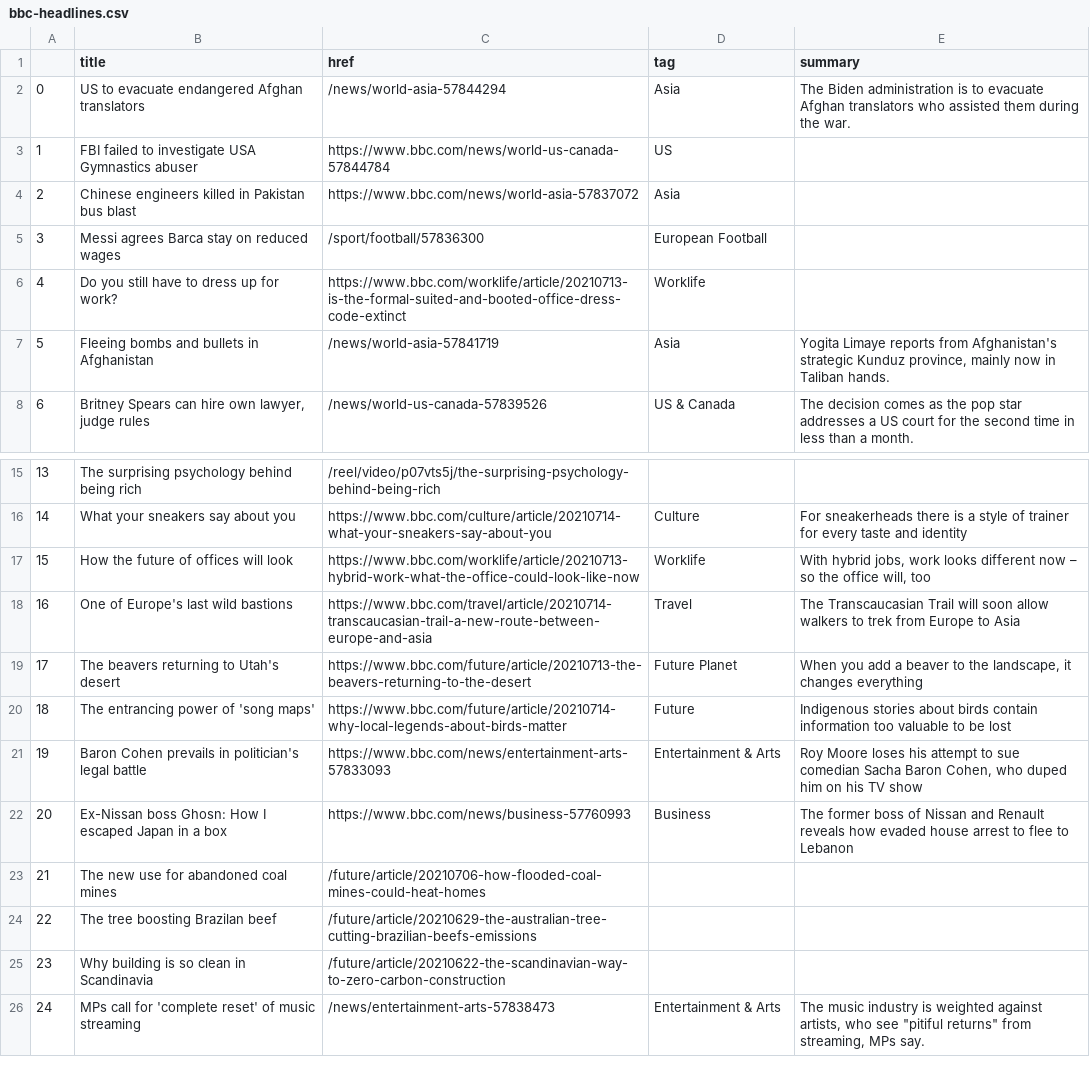
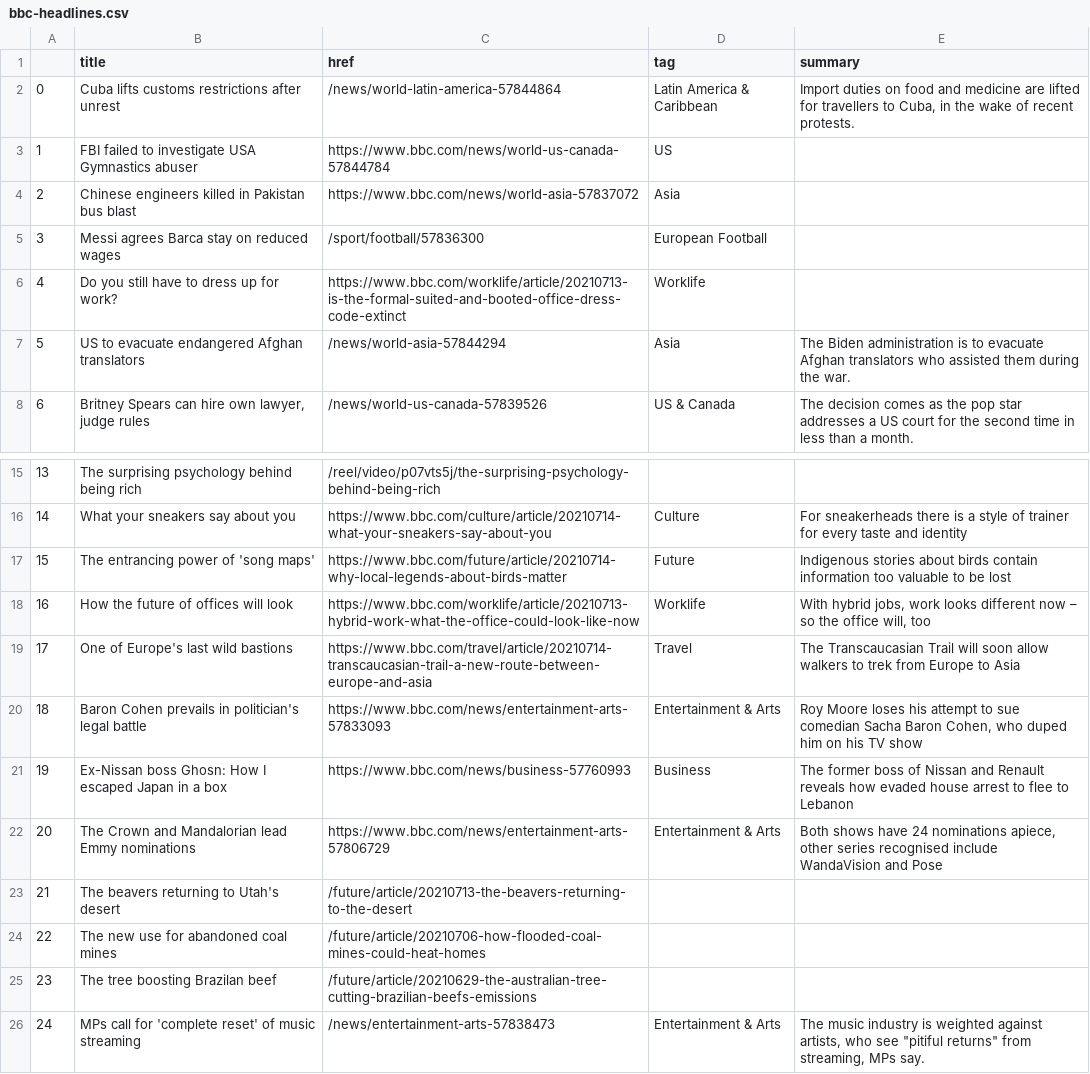
Before and after one commit to anth3lia/automatic-scraper, a CSV file: bbc-headlines.csv, drawn as a sheet; only a part is shown, gaps mark what is left out; removed rows and columns are numbered as before the commit, all else as after; the diff names each change by its address in the sheet, - before the commit and + after, or states it on an @@ line.

```diff
--- a/bbc-headlines.csv
+++ b/bbc-headlines.csv
-row 2: 0 | US to evacuate endangered Afghan translators | /news/world-asia-57844294 | Asia | The Biden administration is to evacuate Afghan translators who assisted them during the war.
+row 2: 0 | Cuba lifts customs restrictions after unrest | /news/world-latin-america-57844864 | Latin America & Caribbean | Import duties on food and medicine are lifted for travellers to Cuba, in the wake of recent protests.
-B7 (title): Fleeing bombs and bullets in Afghanistan
+B7 (title): US to evacuate endangered Afghan translators
-C7 (href): /news/world-asia-57841719
+C7 (href): /news/world-asia-57844294
-E7 (summary): Yogita Limaye reports from Afghanistan's strategic Kunduz province, mainly now in Taliban hands.
+E7 (summary): The Biden administration is to evacuate Afghan translators who assisted them during the war.
@@ row 20 moved to row 17: 15 @@
@@ column A renumbered between rows 18 and 25 @@
-row 19: 17 | The beavers returning to Utah's desert | https://www.bbc.com/future/article/20210713-the-beavers-returning-to-the-desert | Future Planet | When you add a beaver to the landscape, it changes everything
+row 22: 20 | The Crown and Mandalorian lead Emmy nominations | https://www.bbc.com/news/entertainment-arts-57806729 | Entertainment & Arts | Both shows have 24 nominations apiece, other series recognised include WandaVision and Pose
+row 23: 21 | The beavers returning to Utah's desert | /future/article/20210713-the-beavers-returning-to-the-desert
-row 25: 23 | Why building is so clean in Scandinavia | /future/article/20210622-the-scandinavian-way-to-zero-carbon-construction
```
